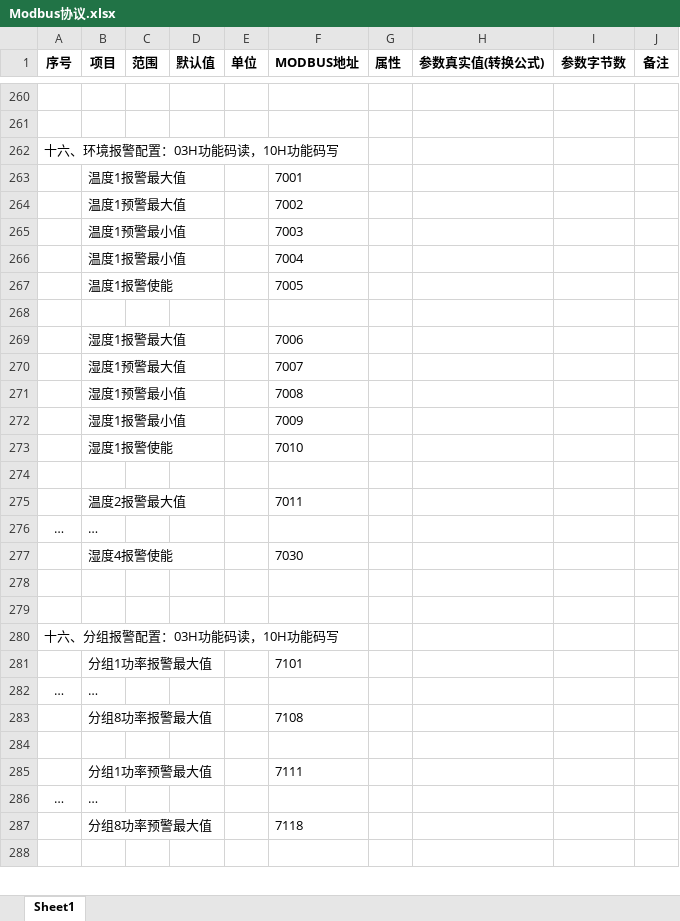
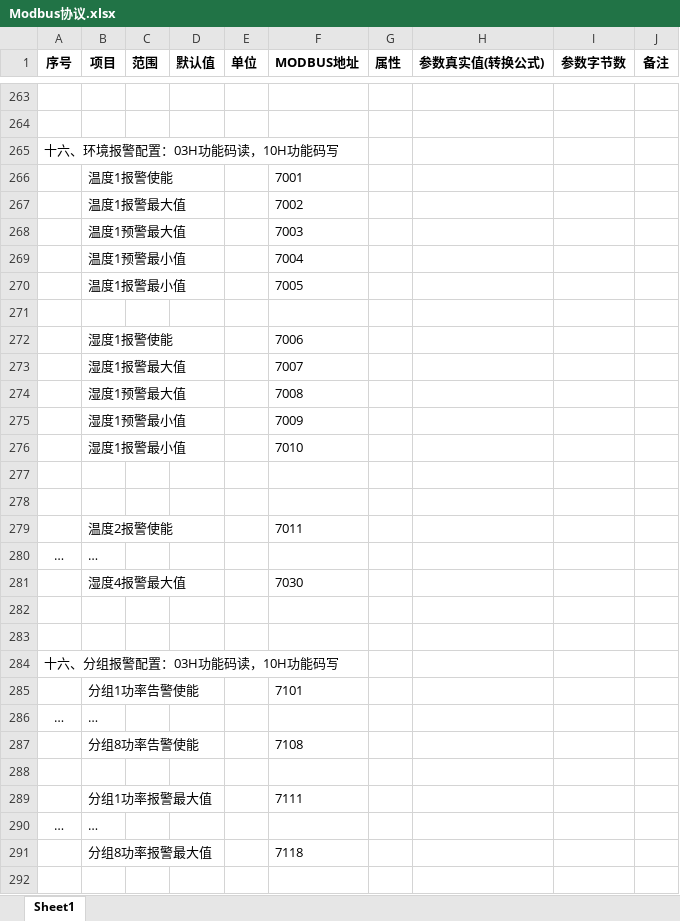
Before and after one commit to ChinaClever/MPro-App, an Excel workbook: doc/协议/Modbus协议.xlsx, sheet Sheet1, drawn as a sheet; only a part is shown, gaps mark what is left out; values as stored, in another font and other column widths than the file's, no borders; addresses are those after the commit; the diff covers the shown part only; the diff names each change by its address in the sheet, - before the commit and + after, or states it on an @@ line.

```diff
--- a/doc/协议/Modbus协议.xlsx (sheet Sheet1)
+++ b/doc/协议/Modbus协议.xlsx (sheet Sheet1)
-B266 (项目): 温度1报警最大值
+B266 (项目): 温度1报警使能
-B267 (项目): 温度1预警最大值
+B267 (项目): 温度1报警最大值
-B268 (项目): 温度1预警最小值
+B268 (项目): 温度1预警最大值
-B269 (项目): 温度1报警最小值
+B269 (项目): 温度1预警最小值
-B270 (项目): 温度1报警使能
+B270 (项目): 温度1报警最小值
-B272 (项目): 湿度1报警最大值
+B272 (项目): 湿度1报警使能
-B273 (项目): 湿度1预警最大值
+B273 (项目): 湿度1报警最大值
-B274 (项目): 湿度1预警最小值
+B274 (项目): 湿度1预警最大值
-B275 (项目): 湿度1报警最小值
+B275 (项目): 湿度1预警最小值
-B276 (项目): 湿度1报警使能
+B276 (项目): 湿度1报警最小值
+row 278: (empty)
-B279 (项目): 温度2报警最大值
+B279 (项目): 温度2报警使能
-B281 (项目): 湿度4报警使能
+B281 (项目): 湿度4报警最大值
-B285 (项目): 分组1功率报警最大值
+B285 (项目): 分组1功率告警使能
-B287 (项目): 分组8功率报警最大值
+B287 (项目): 分组8功率告警使能
-B289 (项目): 分组1功率预警最大值
+B289 (项目): 分组1功率报警最大值
-B291 (项目): 分组8功率预警最大值
+B291 (项目): 分组8功率报警最大值
```
Also changed, not shown: 8 added rows, 5 removed rows, 1 moved row and 40 edited cells elsewhere in this sheet, 8 other files.
